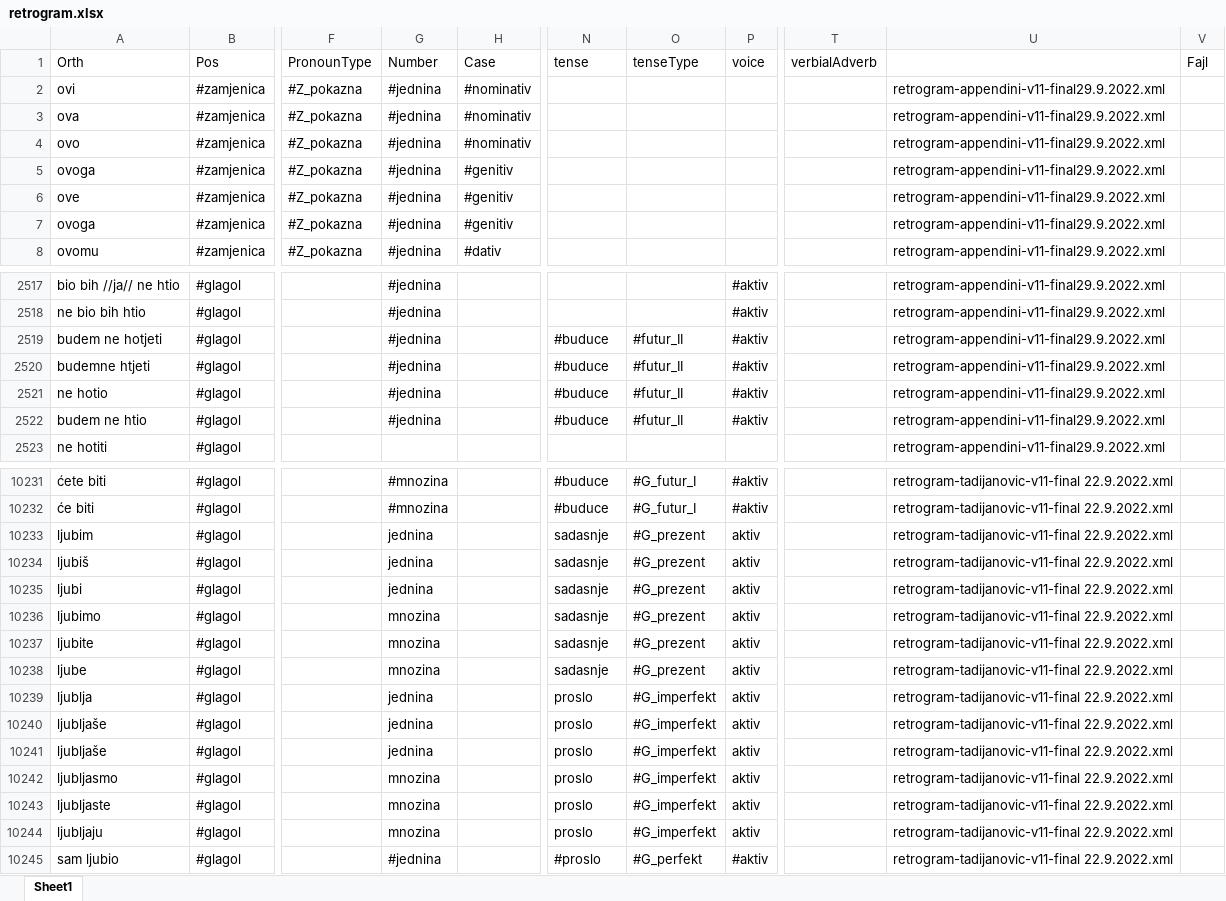
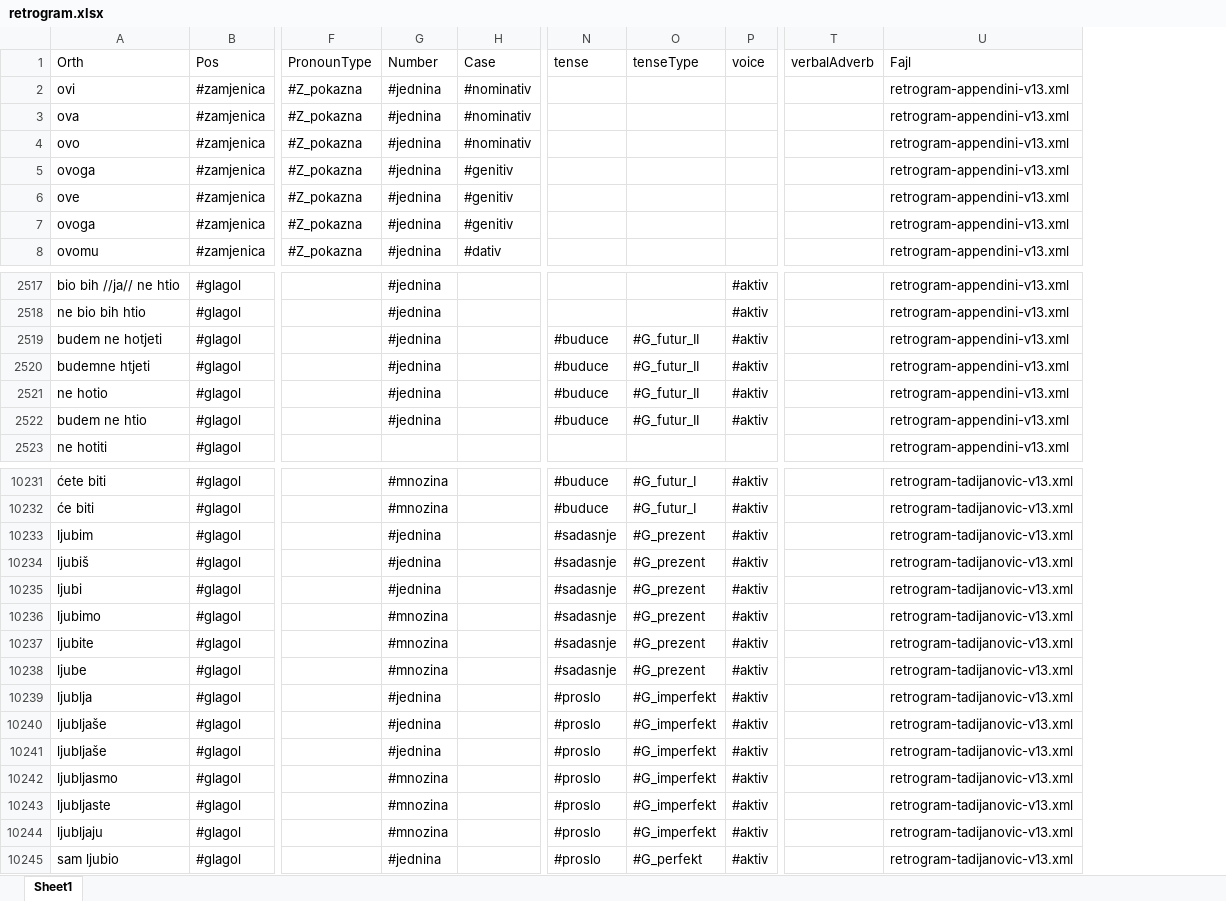
Before and after one commit to borna12/retrogram, an Excel workbook: retrogram.xlsx, sheet Sheet1, drawn as a sheet; only a part is shown, gaps mark what is left out; values as stored, in another font and other column widths than the file's, no borders; removed rows and columns are numbered as before the commit, all else as after; the diff covers the shown part only; the diff names each change by its address in the sheet, - before the commit and + after, or states it on an @@ line.

```diff
--- a/retrogram.xlsx (sheet Sheet1)
+++ b/retrogram.xlsx (sheet Sheet1)
-column T, row 1: verbialAdverb
-column U, rows 2-8: all retrogram-appendini-v11-final29.9.2022.xml; rows 2517-2523: all retrogram-appendini-v11-final29.9.2022.xml; rows 10231-10245: all retrogram-tadijanovic-v11-final 22.9.2022.xml
-column V, row 1: Fajl
+column T, row 1: verbalAdverb
+column U, rows 1-8: Fajl | retrogram-appendini-v13.xml | retrogram-appendini-v13.xml | retrogram-appendini-v13.xml | retrogram-appendini-v13.xml | retrogram-appendini-v13.xml | retrogram-appendini-v13.xml | retrogram-appendini-v13.xml; rows 2517-2523: all retrogram-appendini-v13.xml; rows 10231-10245: all retrogram-tadijanovic-v13.xml
-O2519:O2522: #futur_II
+O2519:O2522: #G_futur_II
-G10233:G10235: jednina
+G10233:G10235: #jednina
-N10233:N10238: sadasnje
+N10233:N10238: #sadasnje
-P10233:P10244: aktiv
+P10233:P10244: #aktiv
-G10236:G10238: mnozina
+G10236:G10238: #mnozina
-G10239:G10241: jednina
+G10239:G10241: #jednina
-N10239:N10244: proslo
+N10239:N10244: #proslo
-G10242:G10244: mnozina
+G10242:G10244: #mnozina
```
Also changed, not shown: 263 edited cells elsewhere in this sheet, stranica.xlsx, 24 other files.
